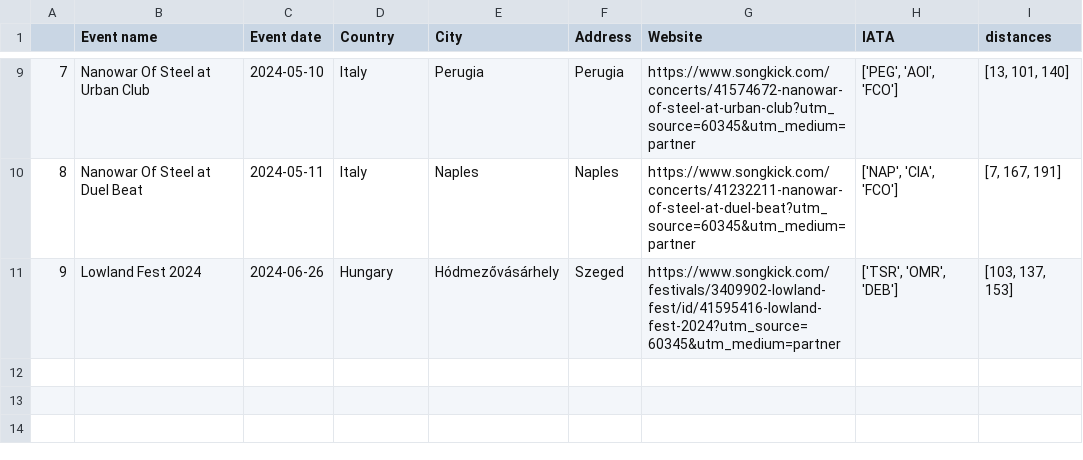
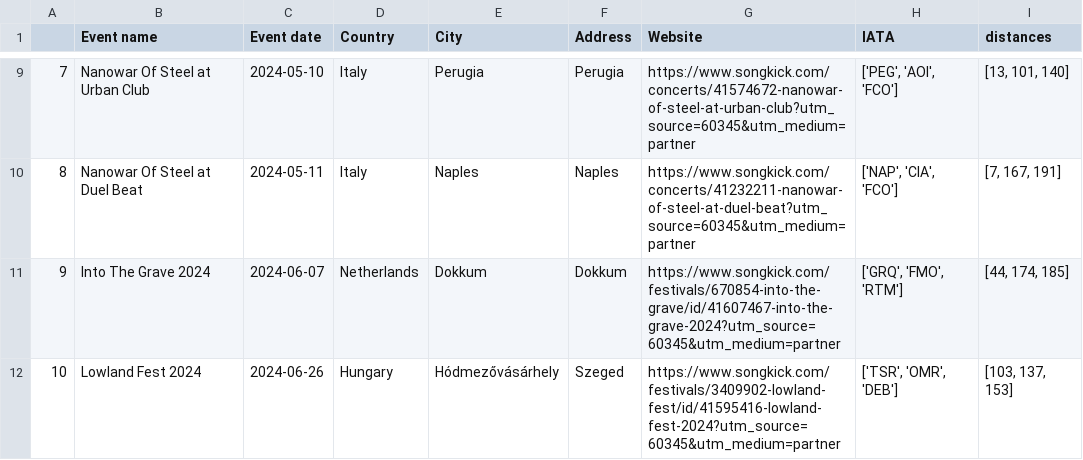
Before and after one commit to EdoardoCarlesi/tour_manager, a CSV file: data/Tour-dates.csv, drawn as a sheet; only a part is shown, gaps mark what is left out; addresses are those after the commit; the diff names each change by its address in the sheet, - before the commit and + after, or states it on an @@ line.

Commit message:
new dates

```diff
--- a/data/Tour-dates.csv
+++ b/data/Tour-dates.csv
+row 11: 9 | Into The Grave 2024 | 2024-06-07 | Netherlands | Dokkum | Dokkum | https://www.songkick.com/festivals/670854-into-the-grave/id/41607467-into-the-grave-2024?utm_source=60345&utm_medium=partner | ['GRQ', 'FMO', 'RTM'] | [44, 174, 185]
@@ column A renumbered from row 12 down @@
```
